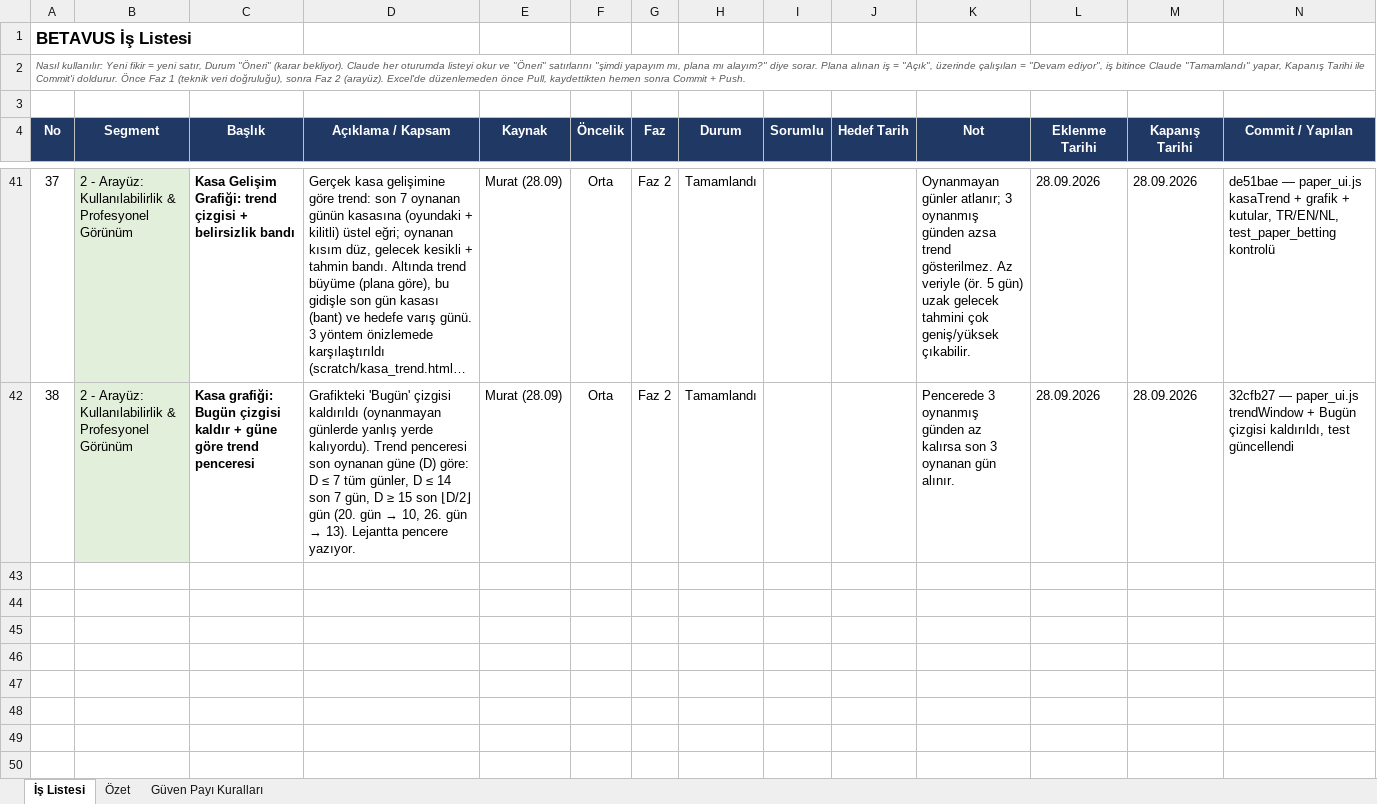
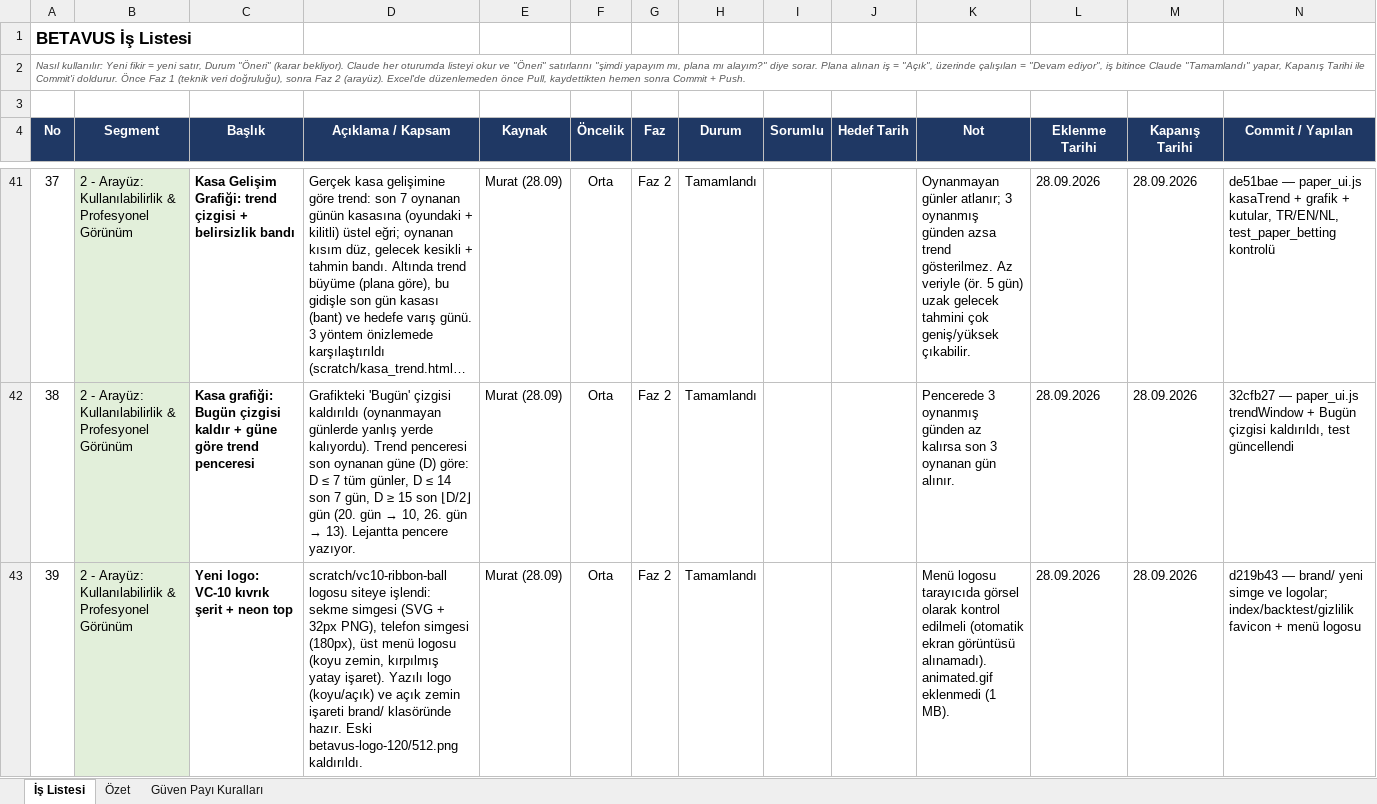
Before and after one commit to GKHNKMR/Football-TG05, an Excel workbook: BETAVUS_Is_Listesi.xlsx, sheet İş Listesi, drawn as a sheet; only a part is shown, gaps mark what is left out; long unchanged cells end in …; values as stored, in another font and other column widths than the file's, no borders; conditional formats not drawn; the diff names each change by its address in the sheet, - before the commit and + after, or states it on an @@ line.

```diff
--- a/BETAVUS_Is_Listesi.xlsx (sheet İş Listesi)
+++ b/BETAVUS_Is_Listesi.xlsx (sheet İş Listesi)
+row 43: 39 | 2 - Arayüz: Kullanılabilirlik & Profesyonel Görünüm | Yeni logo: VC-10 kıvrık şerit + neon top | scratch/vc10-ribbon-ball logosu siteye işlendi: sekme simgesi (SVG + 32px PNG), telefon simgesi (180px), üst menü logosu (koyu zemin, kırpılmış yatay işaret). Yazılı logo (koyu/açık) ve açık zemin işareti brand/ klasöründe hazır. Eski betavus-logo-120/512.png kaldırıldı. | Murat (28.09) | Orta | Faz 2 | Tamamlandı |  |  | Menü logosu tarayıcıda görsel olarak kontrol edilmeli (otomatik ekran görüntüsü alınamadı). animated.gif eklenmedi (1 MB). | 28.09.2026 | 28.09.2026 | d219b43 — brand/ yeni simge ve logolar; index/backtest/gizlilik favicon + menü logosu
```
